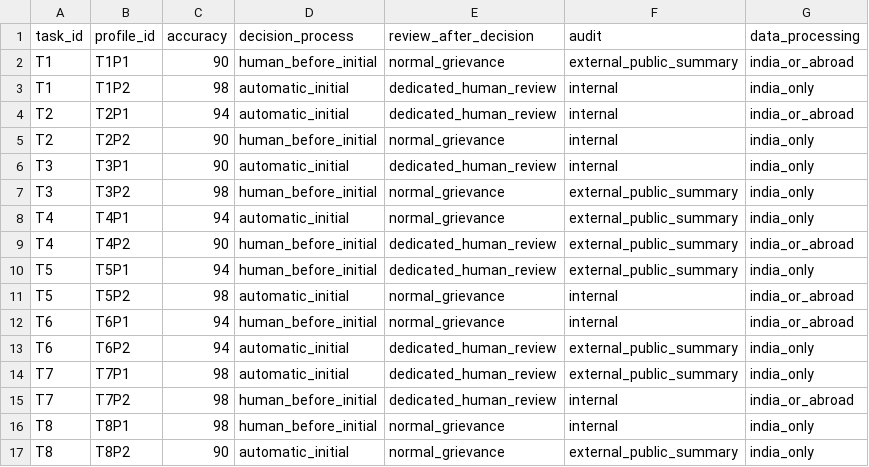
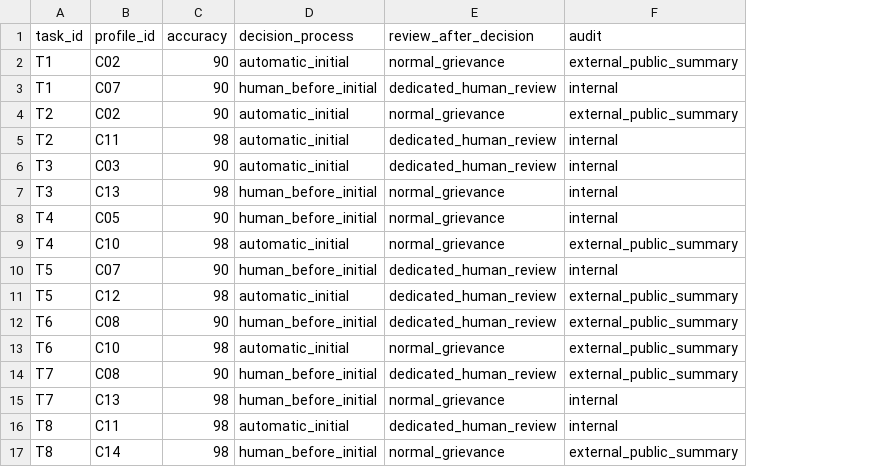
Before and after one commit to abdullah-x-bd/public_sector-ai_use-survey, a CSV file: design.csv, drawn as a sheet; removed rows and columns are numbered as before the commit, all else as after; the diff names each change by its address in the sheet, - before the commit and + after, or states it on an @@ line.

Commit message:
Replace design with balanced four-attribute choice sets

```diff
--- a/design.csv
+++ b/design.csv
-column G (data_processing), rows 2-4: india_or_abroad | india_only | india_or_abroad; rows 6-8: all india_only; rows 10-17: india_only | india_or_abroad | india_or_abroad | india_only | india_only | india_or_abroad | india_only | india_only
-B2 (profile_id): T1P1
+B2 (profile_id): C02
-D2 (decision_process): human_before_initial
+D2 (decision_process): automatic_initial
-B3 (profile_id): T1P2
+B3 (profile_id): C07
-C3 (accuracy): 98
+C3 (accuracy): 90
-D3 (decision_process): automatic_initial
+D3 (decision_process): human_before_initial
+row 4: T2 | C02 | 90 | automatic_initial | normal_grievance | external_public_summary
-B5 (profile_id): T2P1
+B5 (profile_id): C11
-C5 (accuracy): 94
+C5 (accuracy): 98
-row 5: T2 | T2P2 | 90 | human_before_initial | normal_grievance | internal | india_only
-B6 (profile_id): T3P1
+B6 (profile_id): C03
-B7 (profile_id): T3P2
+B7 (profile_id): C13
-F7 (audit): external_public_summary
+F7 (audit): internal
+row 8: T4 | C05 | 90 | human_before_initial | normal_grievance | internal
-B9 (profile_id): T4P1
+B9 (profile_id): C10
-C9 (accuracy): 94
+C9 (accuracy): 98
-row 9: T4 | T4P2 | 90 | human_before_initial | dedicated_human_review | external_public_summary | india_or_abroad
-B10 (profile_id): T5P1
+B10 (profile_id): C07
-C10 (accuracy): 94
+C10 (accuracy): 90
-F10 (audit): external_public_summary
+F10 (audit): internal
-B11 (profile_id): T5P2
+B11 (profile_id): C12
-E11:E12 (review_after_decision): normal_grievance
+E11:E12 (review_after_decision): dedicated_human_review
-F11:F12 (audit): internal
+F11:F12 (audit): external_public_summary
-B12 (profile_id): T6P1
+B12 (profile_id): C08
-C12 (accuracy): 94
+C12 (accuracy): 90
-B13 (profile_id): T6P2
+B13 (profile_id): C10
-C13 (accuracy): 94
+C13 (accuracy): 98
-E13 (review_after_decision): dedicated_human_review
+E13 (review_after_decision): normal_grievance
-B14 (profile_id): T7P1
+B14 (profile_id): C08
-C14 (accuracy): 98
+C14 (accuracy): 90
-D14 (decision_process): automatic_initial
+D14 (decision_process): human_before_initial
-B15 (profile_id): T7P2
+B15 (profile_id): C13
-E15 (review_after_decision): dedicated_human_review
+E15 (review_after_decision): normal_grievance
-B16 (profile_id): T8P1
+B16 (profile_id): C11
-D16 (decision_process): human_before_initial
+D16 (decision_process): automatic_initial
-E16 (review_after_decision): normal_grievance
+E16 (review_after_decision): dedicated_human_review
-B17 (profile_id): T8P2
+B17 (profile_id): C14
-C17 (accuracy): 90
+C17 (accuracy): 98
-D17 (decision_process): automatic_initial
+D17 (decision_process): human_before_initial
```
